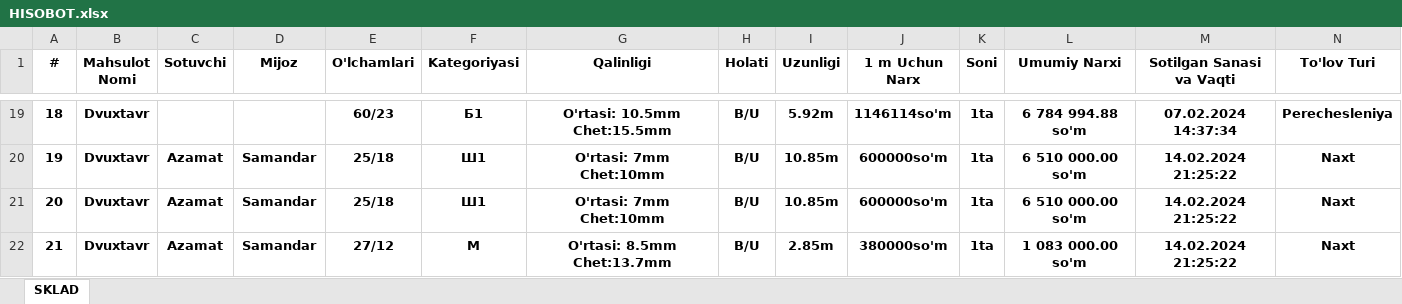
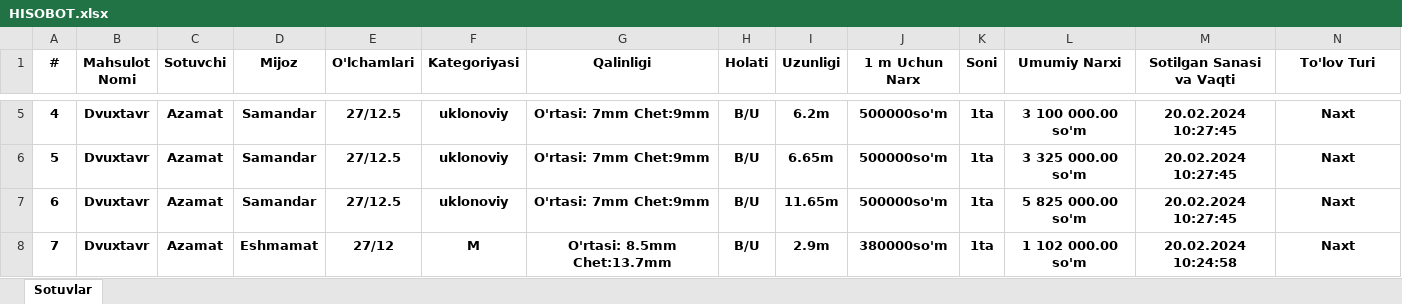
Before and after one commit to SamandarTemirxodjayev/bigmetall, an Excel workbook: server/docs/HISOBOT.xlsx, sheet Sotuvlar, drawn as a sheet; only a part is shown, gaps mark what is left out; values as stored, in another font and other column widths than the file's, no borders; addresses are those after the commit; the diff covers the shown part only; the diff names each change by its address in the sheet, - before the commit and + after, or states it on an @@ line.

```diff
--- a/server/docs/HISOBOT.xlsx (sheet Sotuvlar)
+++ b/server/docs/HISOBOT.xlsx (sheet Sotuvlar)
-sheet tab: SKLAD
+sheet tab: Sotuvlar
@@ column A (#) renumbered between rows 2 and 12 @@
-C5 (Sotuvchi): (empty)
+C5 (Sotuvchi): Azamat
-D5 (Mijoz): (empty)
+D5 (Mijoz): Samandar
-E5 (O'lchamlari): 60/23
+E5 (O'lchamlari): 27/12.5
-F5 (Kategoriyasi): Б1
+F5 (Kategoriyasi): uklonoviy
-G5 (Qalinligi): O'rtasi: 10.5mm Chet:15.5mm
+G5 (Qalinligi): O'rtasi: 7mm Chet:9mm
-I5 (Uzunligi): 5.92m
+I5 (Uzunligi): 6.2m
-J5 (1 m Uchun Narx): 1146114so'm
+J5 (1 m Uchun Narx): 500000so'm
-L5 (Umumiy Narxi): 6 784 994.88 so'm
+L5 (Umumiy Narxi): 3 100 000.00 so'm
-M5 (Sotilgan Sanasi va Vaqti): 07.02.2024 14:37:34
+M5 (Sotilgan Sanasi va Vaqti): 20.02.2024 10:27:45
-N5 (To'lov Turi): Perechesleniya
+N5 (To'lov Turi): Naxt
-E6:E7 (O'lchamlari): 25/18
+E6:E7 (O'lchamlari): 27/12.5
-F6:F7 (Kategoriyasi): Ш1
+F6:F7 (Kategoriyasi): uklonoviy
-G6:G7 (Qalinligi): O'rtasi: 7mm Chet:10mm
+G6:G7 (Qalinligi): O'rtasi: 7mm Chet:9mm
-I6 (Uzunligi): 10.85m
+I6 (Uzunligi): 6.65m
-J6:J7 (1 m Uchun Narx): 600000so'm
+J6:J7 (1 m Uchun Narx): 500000so'm
-L6 (Umumiy Narxi): 6 510 000.00 so'm
+L6 (Umumiy Narxi): 3 325 000.00 so'm
-M6:M7 (Sotilgan Sanasi va Vaqti): 14.02.2024 21:25:22
+M6:M7 (Sotilgan Sanasi va Vaqti): 20.02.2024 10:27:45
-I7 (Uzunligi): 10.85m
+I7 (Uzunligi): 11.65m
-L7 (Umumiy Narxi): 6 510 000.00 so'm
+L7 (Umumiy Narxi): 5 825 000.00 so'm
-D8 (Mijoz): Samandar
+D8 (Mijoz): Eshmamat
-I8 (Uzunligi): 2.85m
+I8 (Uzunligi): 2.9m
-L8 (Umumiy Narxi): 1 083 000.00 so'm
+L8 (Umumiy Narxi): 1 102 000.00 so'm
-M8 (Sotilgan Sanasi va Vaqti): 14.02.2024 21:25:22
+M8 (Sotilgan Sanasi va Vaqti): 20.02.2024 10:24:58
```
Also changed, not shown: 1 added row, 40 removed rows and 55 edited cells elsewhere in this sheet, 5 other files.
